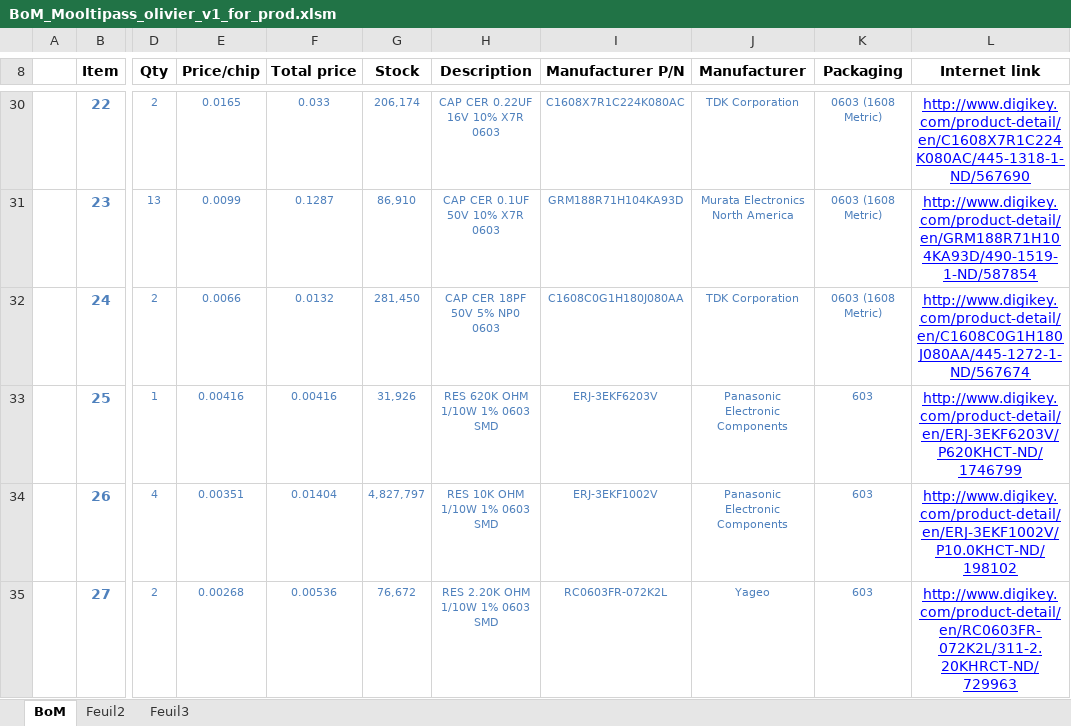
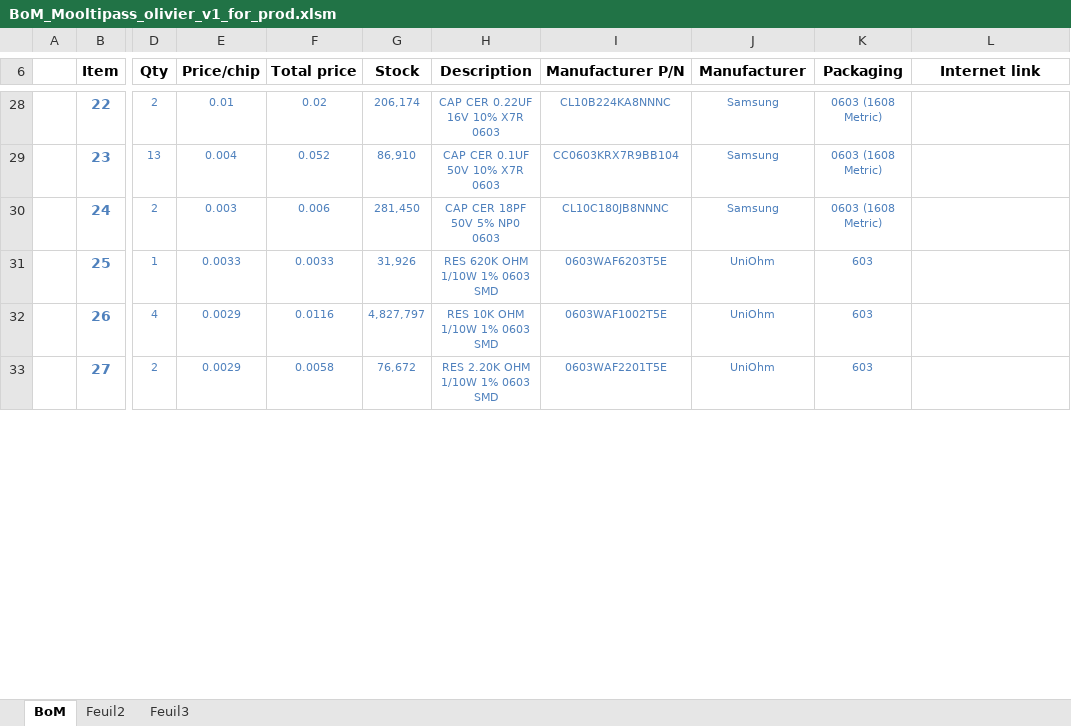
Before and after one commit to theowhy/mooltipass, an Excel workbook: kicad/BoM_Mooltipass_olivier_v1_for_prod.xlsm, sheet BoM, drawn as a sheet; only a part is shown, gaps mark what is left out; values as stored, in another font and other column widths than the file's, no borders; addresses are those after the commit; the diff covers the shown part only; the diff names each change by its address in the sheet, - before the commit and + after, or states it on an @@ line.

```diff
--- a/kicad/BoM_Mooltipass_olivier_v1_for_prod.xlsm (sheet BoM)
+++ b/kicad/BoM_Mooltipass_olivier_v1_for_prod.xlsm (sheet BoM)
-E28 (Price/chip): 0.0165
+E28 (Price/chip): 0.01
-F28 (Total price): 0.033
+F28 (Total price): 0.02
-I28 (Manufacturer P/N): C1608X7R1C224K080AC
+I28 (Manufacturer P/N): CL10B224KA8NNNC
-J28 (Manufacturer): TDK Corporation
+J28 (Manufacturer): Samsung
-L28 (Internet link): http://www.digikey.com/product-detail/en/C1608X7R1C224K080AC/445-1318-1-ND/567690
+L28 (Internet link): (empty)
-E29 (Price/chip): 0.0099
+E29 (Price/chip): 0.004
-F29 (Total price): 0.1287
+F29 (Total price): 0.052
-I29 (Manufacturer P/N): GRM188R71H104KA93D
+I29 (Manufacturer P/N): CC0603KRX7R9BB104
-J29 (Manufacturer): Murata Electronics North America
+J29 (Manufacturer): Samsung
-L29 (Internet link): http://www.digikey.com/product-detail/en/GRM188R71H104KA93D/490-1519-1-ND/587854
+L29 (Internet link): (empty)
-E30 (Price/chip): 0.0066
+E30 (Price/chip): 0.003
-F30 (Total price): 0.0132
+F30 (Total price): 0.006
-I30 (Manufacturer P/N): C1608C0G1H180J080AA
+I30 (Manufacturer P/N): CL10C180JB8NNNC
-J30 (Manufacturer): TDK Corporation
+J30 (Manufacturer): Samsung
-L30 (Internet link): http://www.digikey.com/product-detail/en/C1608C0G1H180J080AA/445-1272-1-ND/567674
+L30 (Internet link): (empty)
-E31 (Price/chip): 0.00416
+E31 (Price/chip): 0.0033
-F31 (Total price): 0.00416
+F31 (Total price): 0.0033
-I31 (Manufacturer P/N): ERJ-3EKF6203V
+I31 (Manufacturer P/N): 0603WAF6203T5E
-J31:J32 (Manufacturer): Panasonic Electronic Components
+J31:J32 (Manufacturer): UniOhm
-L31 (Internet link): http://www.digikey.com/product-detail/en/ERJ-3EKF6203V/P620KHCT-ND/1746799
+L31 (Internet link): (empty)
-E32 (Price/chip): 0.00351
+E32 (Price/chip): 0.0029
-F32 (Total price): 0.01404
+F32 (Total price): 0.0116
-I32 (Manufacturer P/N): ERJ-3EKF1002V
+I32 (Manufacturer P/N): 0603WAF1002T5E
-L32 (Internet link): http://www.digikey.com/product-detail/en/ERJ-3EKF1002V/P10.0KHCT-ND/198102
+L32 (Internet link): (empty)
-E33 (Price/chip): 0.00268
+E33 (Price/chip): 0.0029
-F33 (Total price): 0.00536
+F33 (Total price): 0.0058
-I33 (Manufacturer P/N): RC0603FR-072K2L
+I33 (Manufacturer P/N): 0603WAF2201T5E
-J33 (Manufacturer): Yageo
+J33 (Manufacturer): UniOhm
-L33 (Internet link): http://www.digikey.com/product-detail/en/RC0603FR-072K2L/311-2.20KHRCT-ND/729963
+L33 (Internet link): (empty)
```
Also changed, not shown: 6 removed rows, 74 edited cells and cell formats elsewhere in this sheet, formulas that keep their value, 2 other files.
